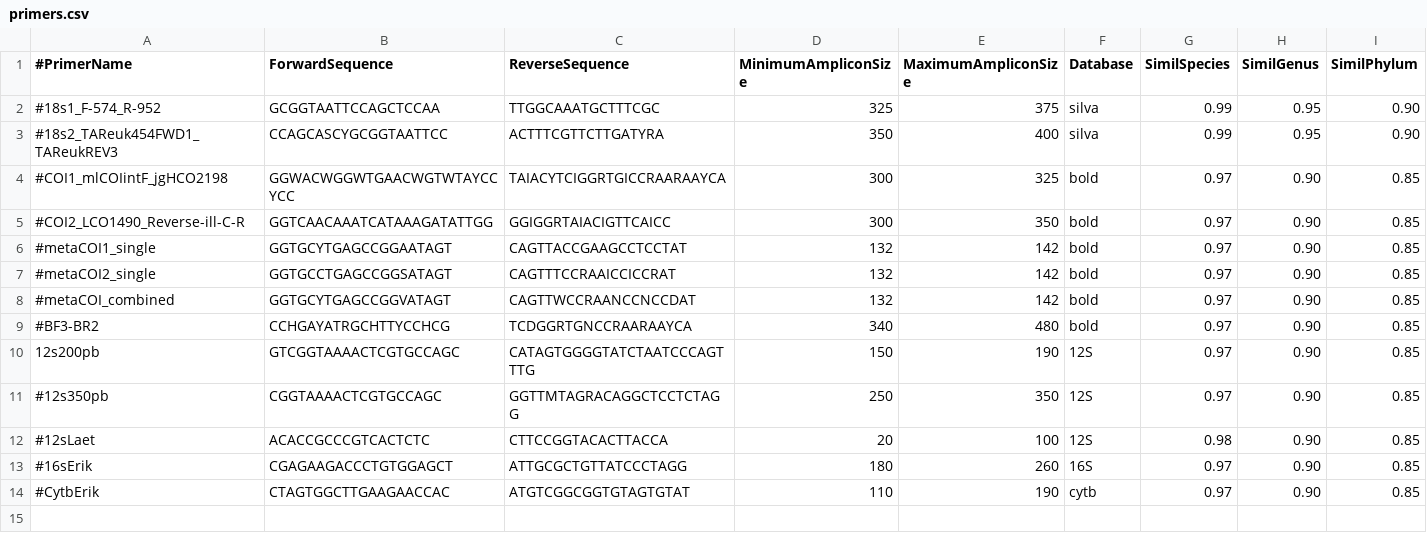
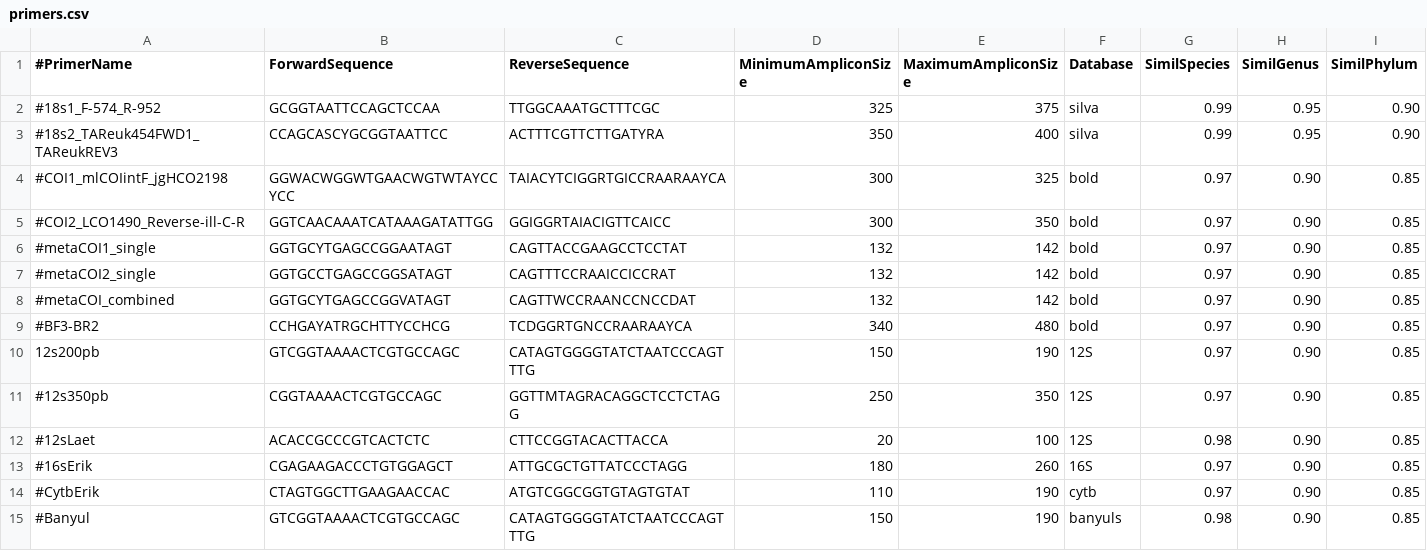
Before and after one commit to enormandeau/barque, a CSV file: 02_info/primers.csv, drawn as a sheet.

Commit message:
Add Banyul primers

```diff
--- a/02_info/primers.csv
+++ b/02_info/primers.csv
@@ -14 +14,2 @@
 #CytbErik,CTAGTGGCTTGAAGAACCAC,ATGTCGGCGGTGTAGTGTAT,110,190,cytb,0.97,0.90,0.85
+#Banyul,GTCGGTAAAACTCGTGCCAGC,CATAGTGGGGTATCTAATCCCAGTTTG,150,190,banyuls,0.98,0.90,0.85
```
